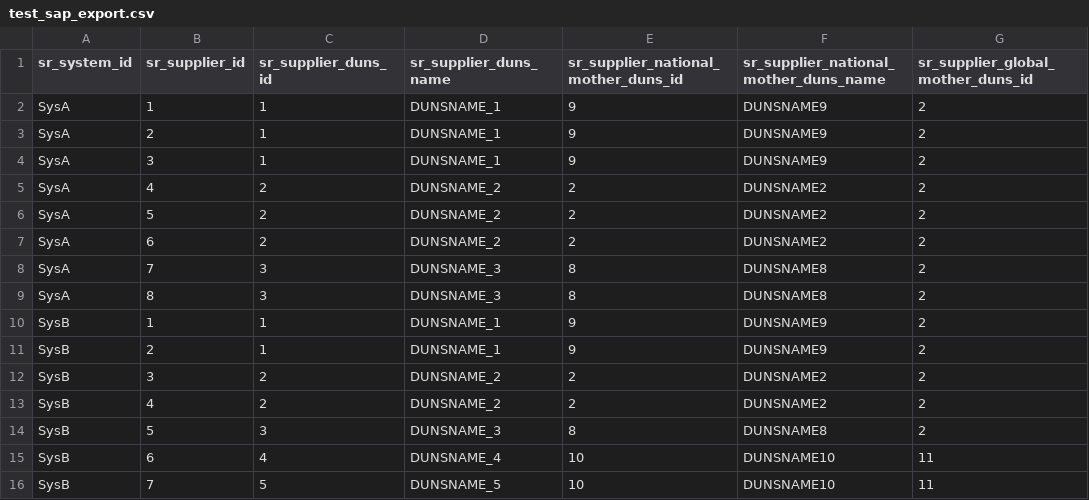
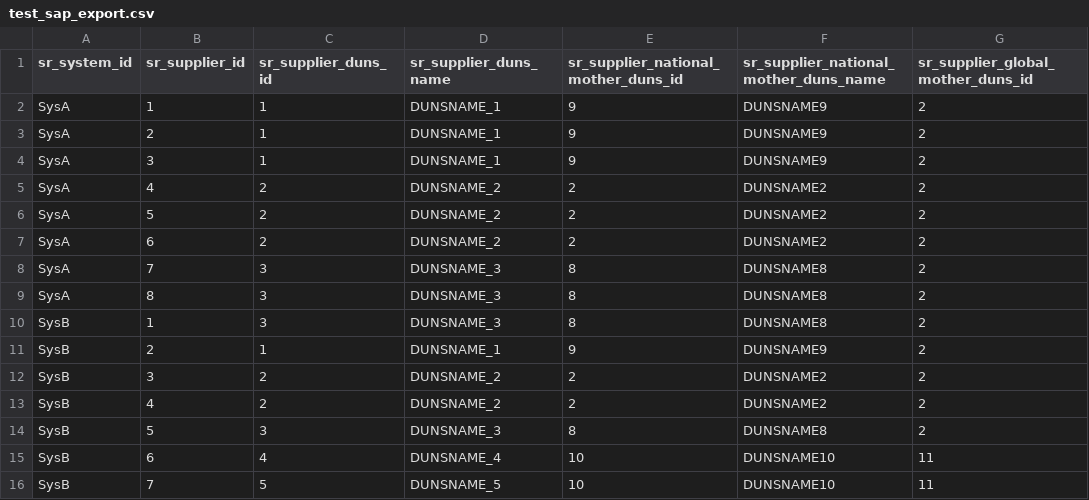
Before and after one commit to Byterset/Neo4jSandbox, a CSV file: test_sap_export.csv, drawn as a sheet; only a part is shown; the diff names each change by its address in the sheet, - before the commit and + after, or states it on an @@ line.

Commit message:
deleting old supplier matchings before loading new ones, csv change for testing

```diff
--- a/test_sap_export.csv
+++ b/test_sap_export.csv
-C10 (sr_supplier_duns_id): 1
+C10 (sr_supplier_duns_id): 3
-D10 (sr_supplier_duns_name): DUNSNAME_1
+D10 (sr_supplier_duns_name): DUNSNAME_3
-E10: 9
+E10: 8
-F10: DUNSNAME9
+F10: DUNSNAME8
```
Also changed, not shown: 2 other files.
